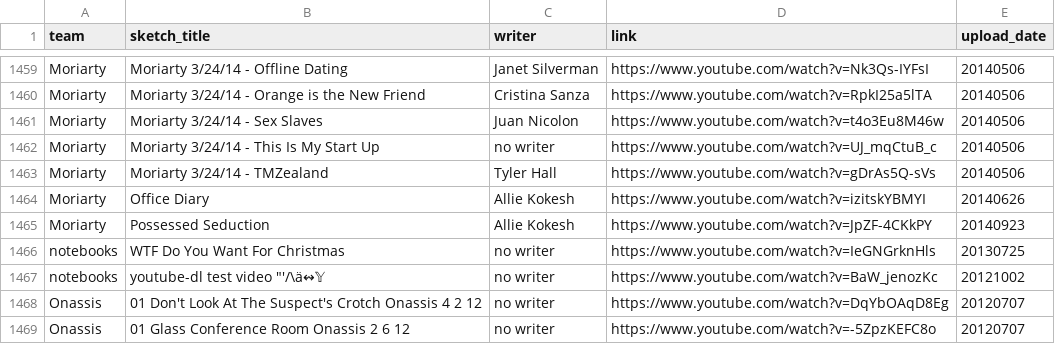
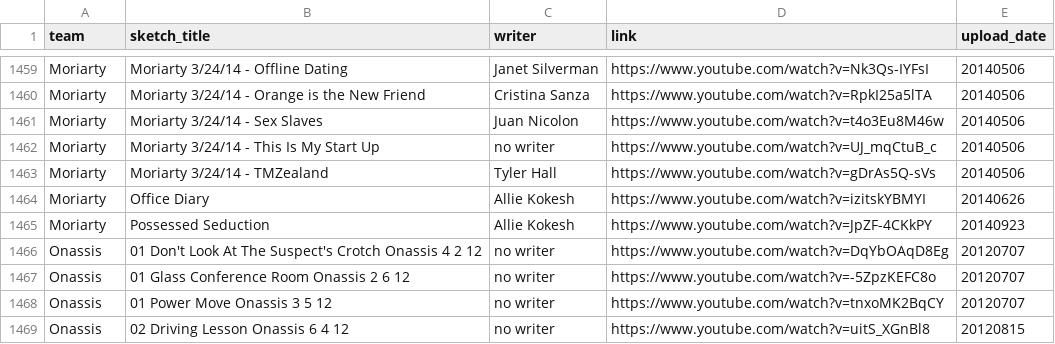
Before and after one commit to tyang209/tyang209.github.io, a CSV file: maude.csv, drawn as a sheet; only a part is shown, gaps mark what is left out; the shorter side is filled out with more unchanged rows; the diff names each change by its address in the sheet, - before the commit and + after, or states it on an @@ line.

Commit message:
removed notebook rows

```diff
--- a/maude.csv
+++ b/maude.csv
-row 1466: notebooks | WTF Do You Want For Christmas | no writer | https://www.youtube.com/watch?v=IeGNGrknHls | 20130725
-row 1467: notebooks | youtube-dl test video "'/\ä↭𝕐 | no writer | https://www.youtube.com/watch?v=BaW_jenozKc | 20121002
```
